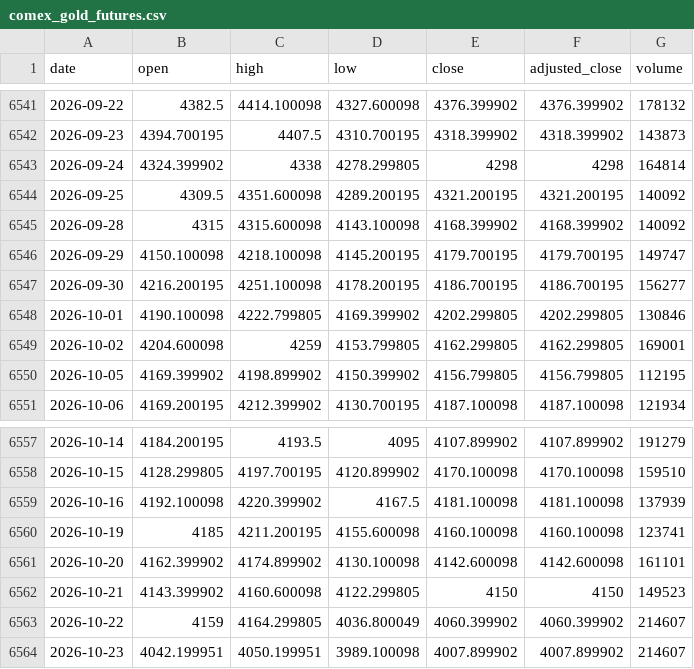
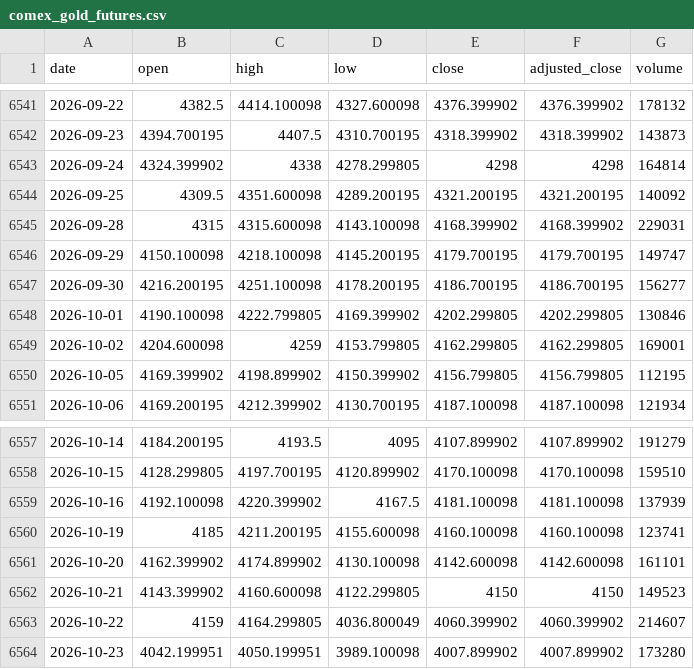
Before and after one commit to qrq3838/gold-market-monitor, a CSV file: data/comex_gold_futures.csv, drawn as a sheet; only a part is shown, gaps mark what is left out.

```diff
--- a/data/comex_gold_futures.csv
+++ b/data/comex_gold_futures.csv
@@ -6544,3 +6544,3 @@ date,open,high,low,close,adjusted_close,volume
 2026-09-25,4309.5,4351.600098,4289.200195,4321.200195,4321.200195,140092
-2026-09-28,4315,4315.600098,4143.100098,4168.399902,4168.399902,140092
+2026-09-28,4315,4315.600098,4143.100098,4168.399902,4168.399902,229031
 2026-09-29,4150.100098,4218.100098,4145.200195,4179.700195,4179.700195,149747
@@ -6563,2 +6563,2 @@ date,open,high,low,close,adjusted_close,volume
 2026-10-22,4159,4164.299805,4036.800049,4060.399902,4060.399902,214607
-2026-10-23,4042.199951,4050.199951,3989.100098,4007.899902,4007.899902,214607
+2026-10-23,4042.199951,4050.199951,3989.100098,4007.899902,4007.899902,173280
```
